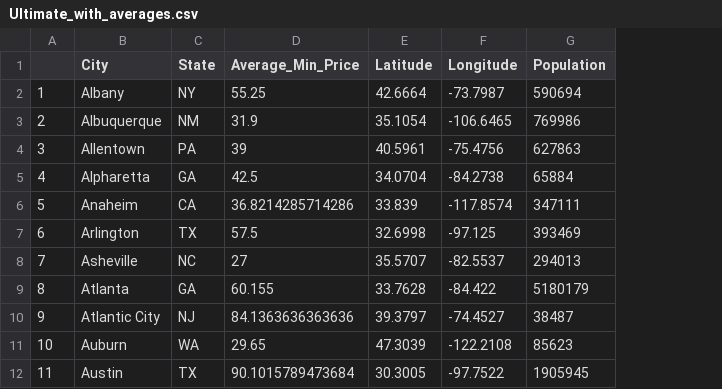
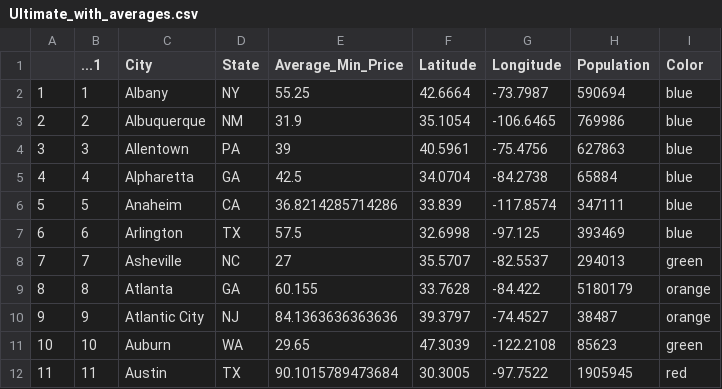
Before and after one commit to WL-Biol185-ShinyProjects/concert-tickets, a CSV file: Ultimate_with_averages.csv, drawn as a sheet; only a part is shown; the diff names each change by its address in the sheet, - before the commit and + after, or states it on an @@ line.

Commit message:
added a color column to ultimate with averages and used the values in this column for the code for the interactive map. Redid the code for interactive map so it is now pipe format and simplified - everything is currently working as it should

```diff
--- a/Ultimate_with_averages.csv
+++ b/Ultimate_with_averages.csv
+column B (...1), rows 2-12: 1 | 2 | 3 | 4 | 5 | 6 | 7 | 8 | 9 | 10 | 11
+column I (Color), rows 2-12: blue | blue | blue | blue | blue | blue | green | orange | orange | green | red
```
Also changed, not shown: 2 other files.
